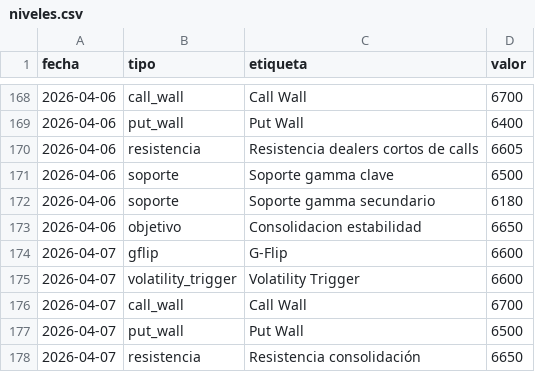
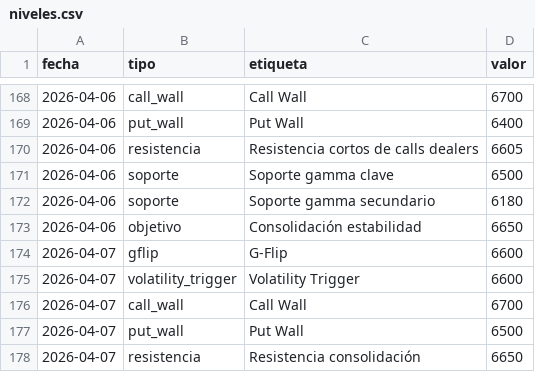
Before and after one commit to AveryNhlioh/levels, a CSV file: niveles.csv, drawn as a sheet; only a part is shown, gaps mark what is left out.

Commit message:
niveles 2026-04-06

```diff
--- a/niveles.csv
+++ b/niveles.csv
@@ -169,6 +169,6 @@ fecha,tipo,etiqueta,valor
 2026-04-06,put_wall,Put Wall,6400
-2026-04-06,resistencia,Resistencia dealers cortos de calls,6605
+2026-04-06,resistencia,Resistencia cortos de calls dealers,6605
 2026-04-06,soporte,Soporte gamma clave,6500
 2026-04-06,soporte,Soporte gamma secundario,6180
-2026-04-06,objetivo,Consolidacion estabilidad,6650
+2026-04-06,objetivo,Consolidación estabilidad,6650
 2026-04-07,gflip,G-Flip,6600
```
